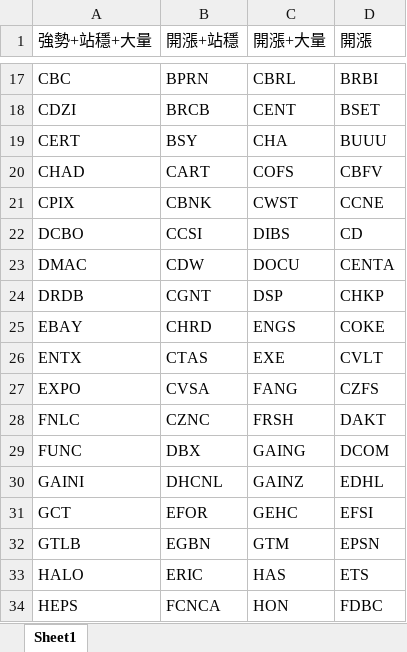
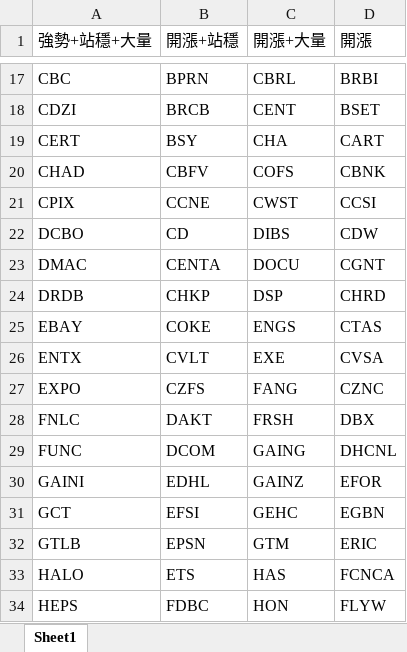
Before and after one commit to Kira11-ja/macd-scanner, an Excel workbook: results/momentum_merged_latest.xlsx, sheet Sheet1, drawn as a sheet; only a part is shown, gaps mark what is left out; values as stored, in another font and other column widths than the file's, no borders; the diff covers the shown part only; the diff names each change by its address in the sheet, - before the commit and + after, or states it on an @@ line.

```diff
--- a/results/momentum_merged_latest.xlsx (sheet Sheet1)
+++ b/results/momentum_merged_latest.xlsx (sheet Sheet1)
-D19 (開漲): BUUU
+D19 (開漲): CART
-B20 (開漲+站穩): CART
+B20 (開漲+站穩): CBFV
-D20 (開漲): CBFV
+D20 (開漲): CBNK
-B21 (開漲+站穩): CBNK
+B21 (開漲+站穩): CCNE
-D21 (開漲): CCNE
+D21 (開漲): CCSI
-B22 (開漲+站穩): CCSI
+B22 (開漲+站穩): CD
-D22 (開漲): CD
+D22 (開漲): CDW
-B23 (開漲+站穩): CDW
+B23 (開漲+站穩): CENTA
-D23 (開漲): CENTA
+D23 (開漲): CGNT
-B24 (開漲+站穩): CGNT
+B24 (開漲+站穩): CHKP
-D24 (開漲): CHKP
+D24 (開漲): CHRD
-B25 (開漲+站穩): CHRD
+B25 (開漲+站穩): COKE
-D25 (開漲): COKE
+D25 (開漲): CTAS
-B26 (開漲+站穩): CTAS
+B26 (開漲+站穩): CVLT
-D26 (開漲): CVLT
+D26 (開漲): CVSA
-B27 (開漲+站穩): CVSA
+B27 (開漲+站穩): CZFS
-D27 (開漲): CZFS
+D27 (開漲): CZNC
-B28 (開漲+站穩): CZNC
+B28 (開漲+站穩): DAKT
-D28 (開漲): DAKT
+D28 (開漲): DBX
-B29 (開漲+站穩): DBX
+B29 (開漲+站穩): DCOM
-D29 (開漲): DCOM
+D29 (開漲): DHCNL
-B30 (開漲+站穩): DHCNL
+B30 (開漲+站穩): EDHL
-D30 (開漲): EDHL
+D30 (開漲): EFOR
-B31 (開漲+站穩): EFOR
+B31 (開漲+站穩): EFSI
-D31 (開漲): EFSI
+D31 (開漲): EGBN
-B32 (開漲+站穩): EGBN
+B32 (開漲+站穩): EPSN
-D32 (開漲): EPSN
+D32 (開漲): ERIC
-B33 (開漲+站穩): ERIC
+B33 (開漲+站穩): ETS
-D33 (開漲): ETS
+D33 (開漲): FCNCA
-B34 (開漲+站穩): FCNCA
+B34 (開漲+站穩): FDBC
-D34 (開漲): FDBC
+D34 (開漲): FLYW
```
Also changed, not shown: 14 added rows, 14 removed rows and 66 edited cells elsewhere in this sheet, results/momentum_failcodes_latest.xlsx, results/momentum_latest.xlsx, 9 other files.
